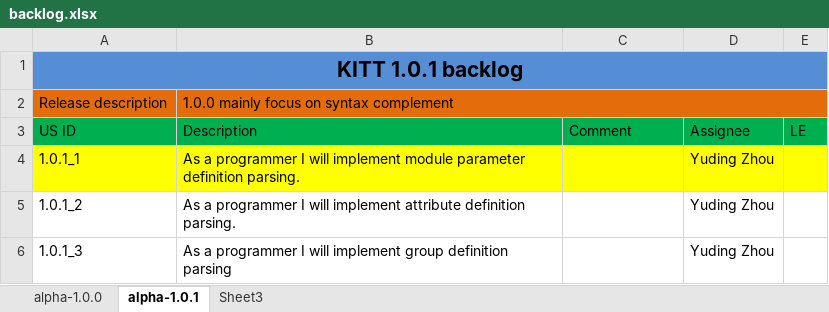
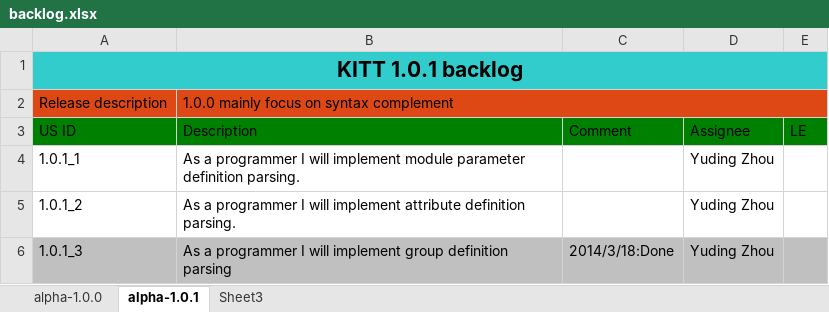
Before and after one commit to YudingZhou/kitt, an Excel workbook: doc/backlog.xlsx, sheet alpha-1.0.1, drawn as a sheet; values as stored, in another font and other column widths than the file's, no borders; the diff names each change by its address in the sheet, - before the commit and + after, or states it on an @@ line.

Commit message:
update backlog

```diff
--- a/doc/backlog.xlsx (sheet alpha-1.0.1)
+++ b/doc/backlog.xlsx (sheet alpha-1.0.1)
-A1:E1 fill: #558ED5
+A1:E1 fill: #33CCCC
-A2:E2 fill: #E46C0A
+A2:E2 fill: #DD4814
-A3:E3 fill: #00B050
+A3:E3 fill: #008000
-A4:E4 fill: #FFFF00
+A4:E4 fill: none
-A6:E6 fill: none
+A6:E6 fill: #C0C0C0
-C6 (Comment): (empty)
+C6 (Comment): 2014/3/18:Done
```
